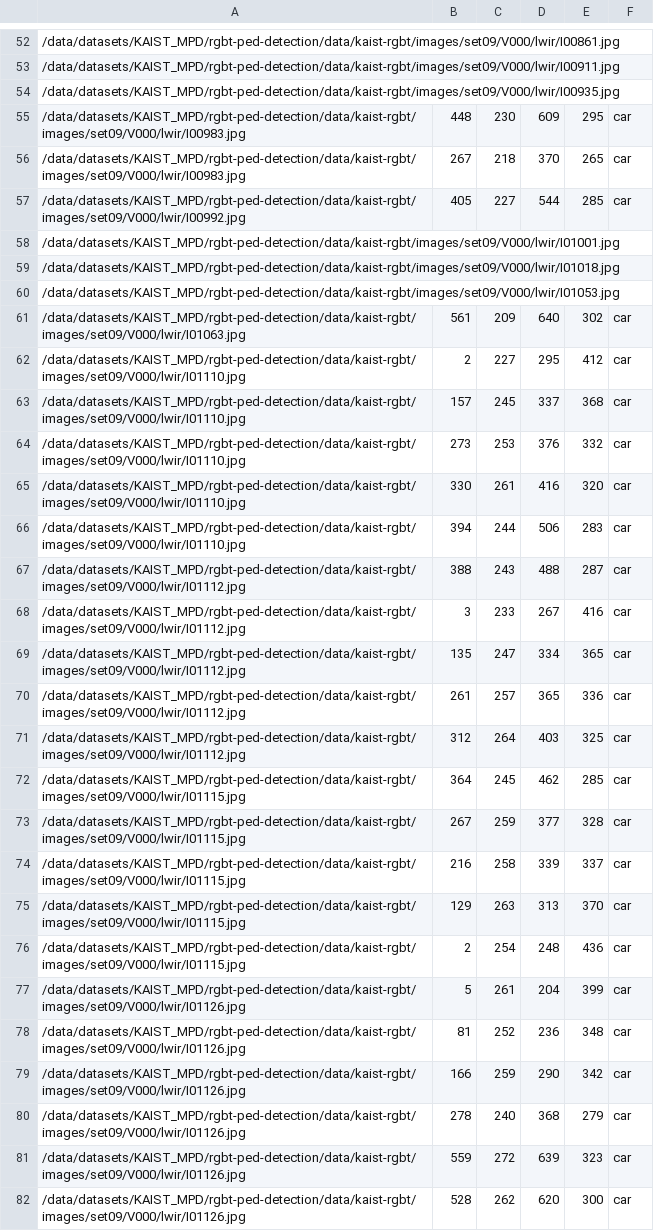
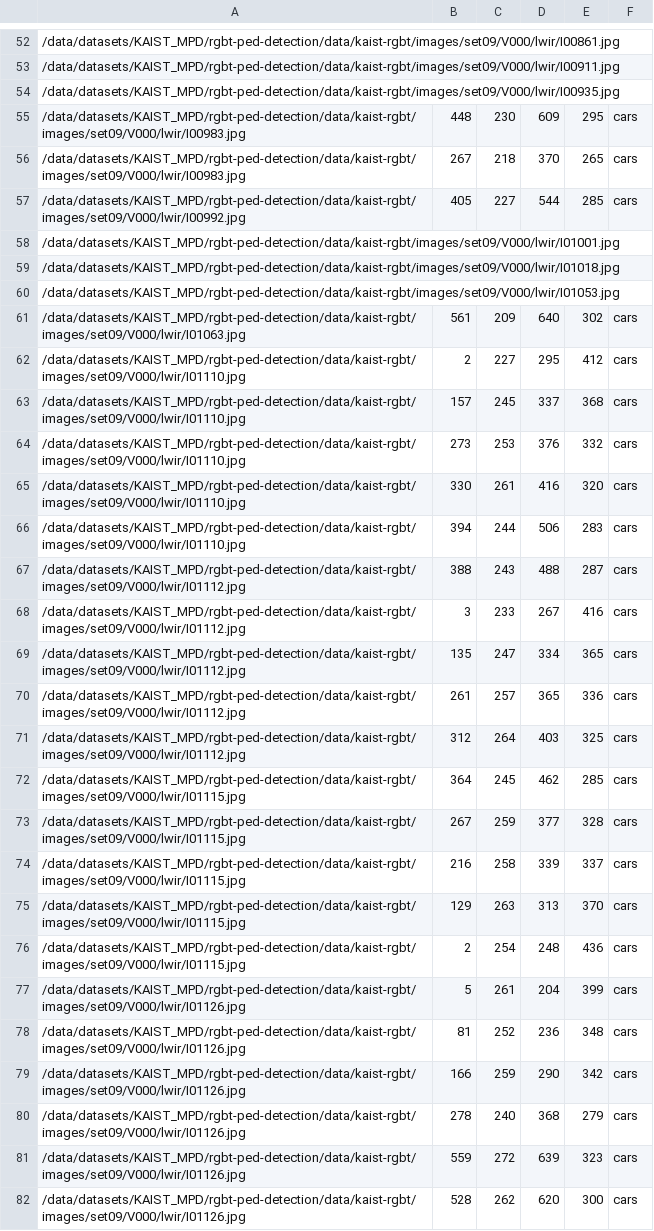
Before and after one commit to iskorini/MSc-Thesis-PJ, a CSV file: Dataset/KAIST_MPD/fine_tuning_kaist_cars/SET09.csv, drawn as a sheet; only a part is shown, gaps mark what is left out; the diff covers the shown part only; the diff names each change by its address in the sheet, - before the commit and + after, or states it on an @@ line.

```diff
--- a/Dataset/KAIST_MPD/fine_tuning_kaist_cars/SET09.csv
+++ b/Dataset/KAIST_MPD/fine_tuning_kaist_cars/SET09.csv
-F55:F57: car
+F55:F57: cars
-F61:F82: car
+F61:F82: cars
```
Also changed, not shown: 105 edited cells elsewhere in this file, Dataset/KAIST_MPD/fine_tuning_kaist_cars/SET05.csv, Dataset/KAIST_MPD/fine_tuning_kaist_cars/SET06.csv, 9 other files.
